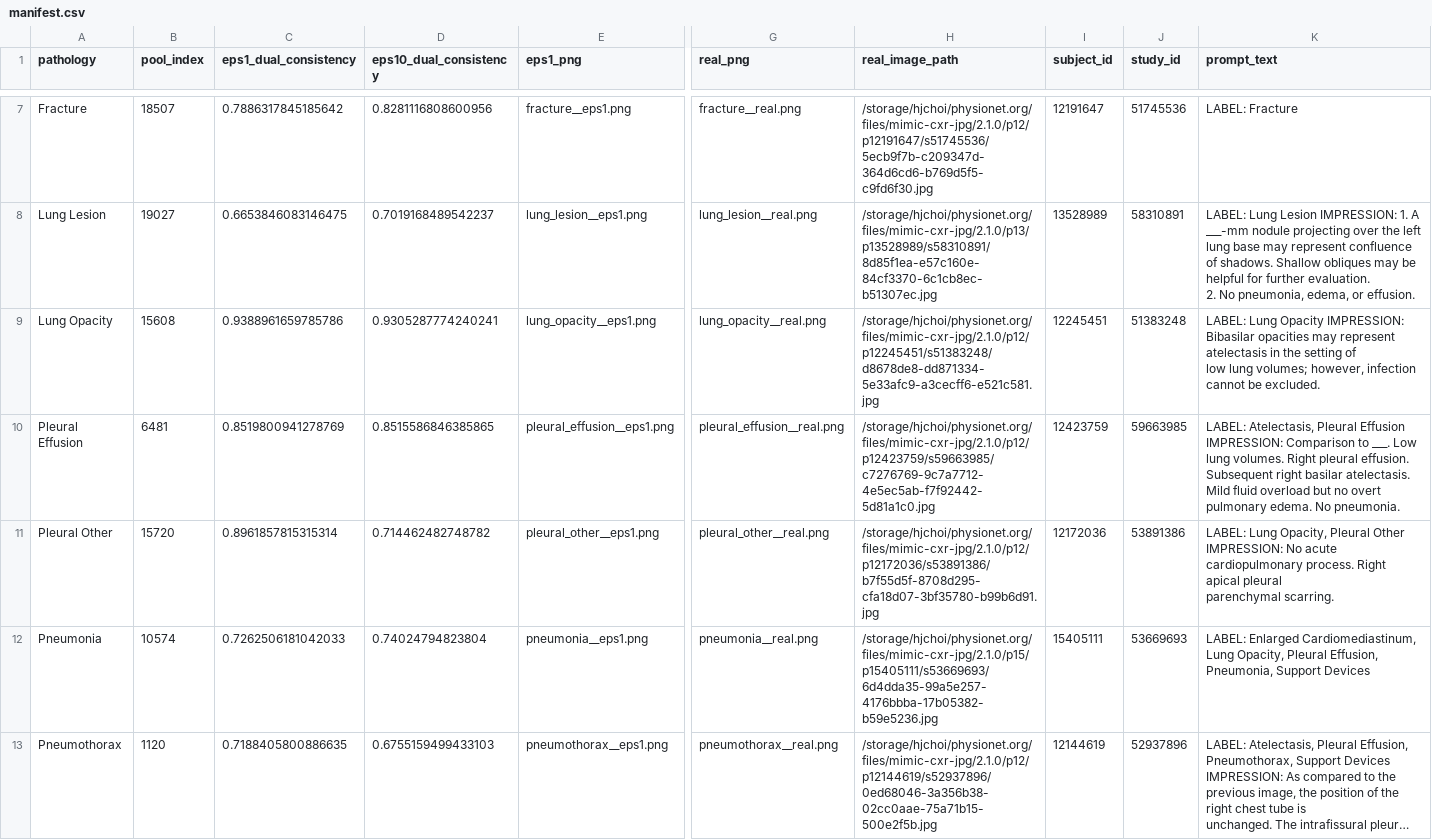
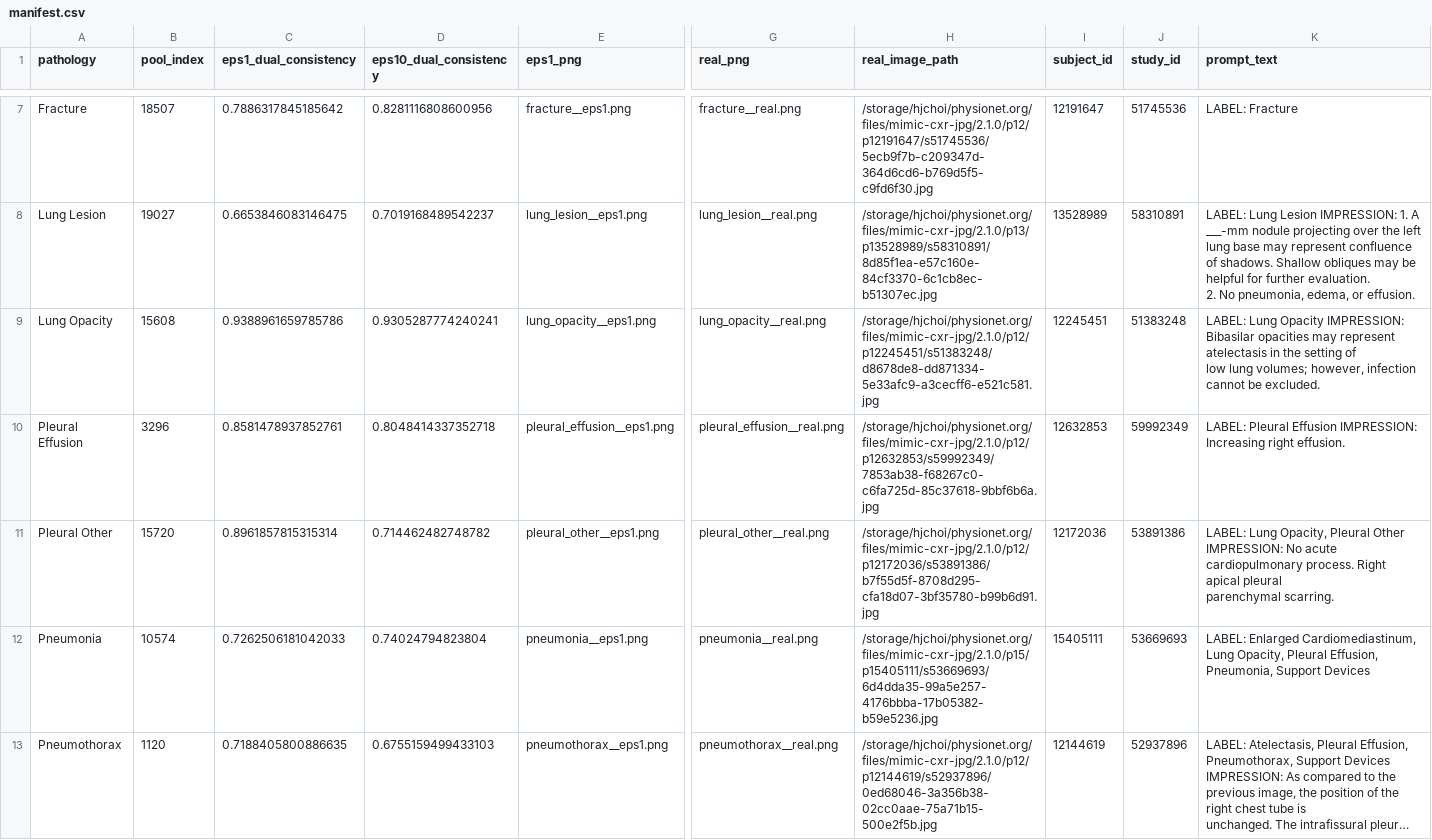
Before and after one commit to ICS-HYEJU/PrivaText-CXR, a CSV file: RESULT_20261109_120931/evaluation_balanced/images/manifest.csv, drawn as a sheet; only a part is shown, gaps mark what is left out; long unchanged cells end in …; ↵ is a line break in a cell; the diff names each change by its address in the sheet, - before the commit and + after, or states it on an @@ line.

Commit message:
Use visually evident pleural effusion pair

```diff
--- a/RESULT_20261109_120931/evaluation_balanced/images/manifest.csv
+++ b/RESULT_20261109_120931/evaluation_balanced/images/manifest.csv
-B10 (pool_index): 6481
+B10 (pool_index): 3296
-C10 (eps1_dual_consistency): 0.8519800941278769
+C10 (eps1_dual_consistency): 0.8581478937852761
-D10 (eps10_dual_consistency): 0.8515586846385865
+D10 (eps10_dual_consistency): 0.8048414337352718
-H10 (real_image_path): /storage/hjchoi/physionet.org/files/mimic-cxr-jpg/2.1.0/p12/p12423759/s59663985/c7276769-9c7a7712-4e5ec5ab-f7f92442-5d81a1c0.jpg
+H10 (real_image_path): /storage/hjchoi/physionet.org/files/mimic-cxr-jpg/2.1.0/p12/p12632853/s59992349/7853ab38-f68267c0-c6fa725d-85c37618-9bbf6b6a.jpg
-I10 (subject_id): 12423759
+I10 (subject_id): 12632853
-J10 (study_id): 59663985
+J10 (study_id): 59992349
-K10 (prompt_text): LABEL: Atelectasis, Pleural Effusion IMPRESSION: Comparison to ___. Low lung volumes. Right pleural effusion. ↵ Subsequent right basilar atelectasis. Mild fluid overload but no overt ↵ pulmonary edema. No pneumonia.
+K10 (prompt_text): LABEL: Pleural Effusion IMPRESSION: Increasing right effusion.
```
Also changed, not shown: 4 other files.
